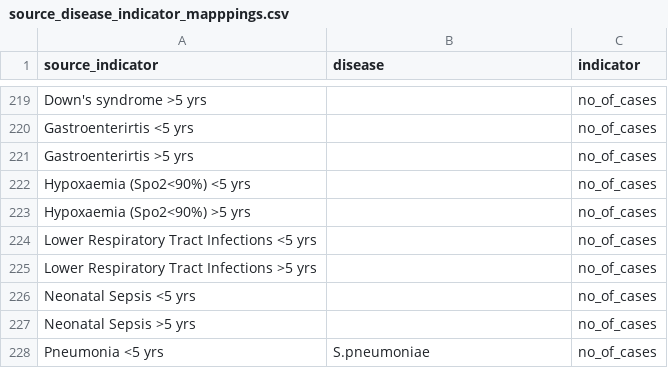
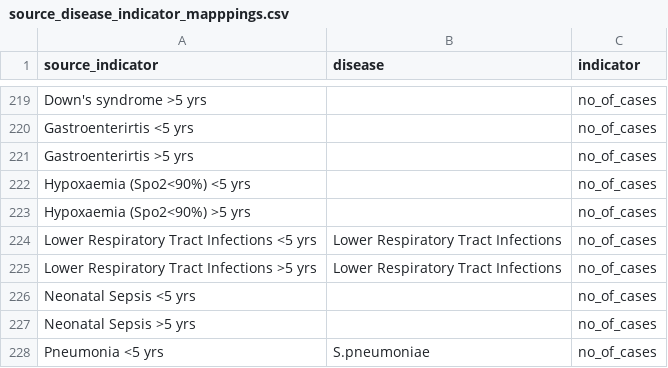
Before and after one commit to DMI-Data-Modernization-Initiative/dmi-etl, a CSV file: seeds/source_disease_indicator_mapppings.csv, drawn as a sheet; only a part is shown, gaps mark what is left out.

Commit message:
restructure moh_705 respiratory report table

```diff
--- a/seeds/source_disease_indicator_mapppings.csv
+++ b/seeds/source_disease_indicator_mapppings.csv
@@ -223,4 +223,4 @@ Hypoxaemia (Spo2<90%) <5 yrs,,no_of_cases
 Hypoxaemia (Spo2<90%) >5 yrs,,no_of_cases
-Lower Respiratory Tract Infections <5 yrs,,no_of_cases
-Lower Respiratory Tract Infections >5 yrs,,no_of_cases
+Lower Respiratory Tract Infections <5 yrs,Lower Respiratory Tract Infections,no_of_cases
+Lower Respiratory Tract Infections >5 yrs,Lower Respiratory Tract Infections,no_of_cases
 Neonatal Sepsis <5 yrs,,no_of_cases
```
Also changed, not shown: seeds/source_diseases.csv, 3 other files.
